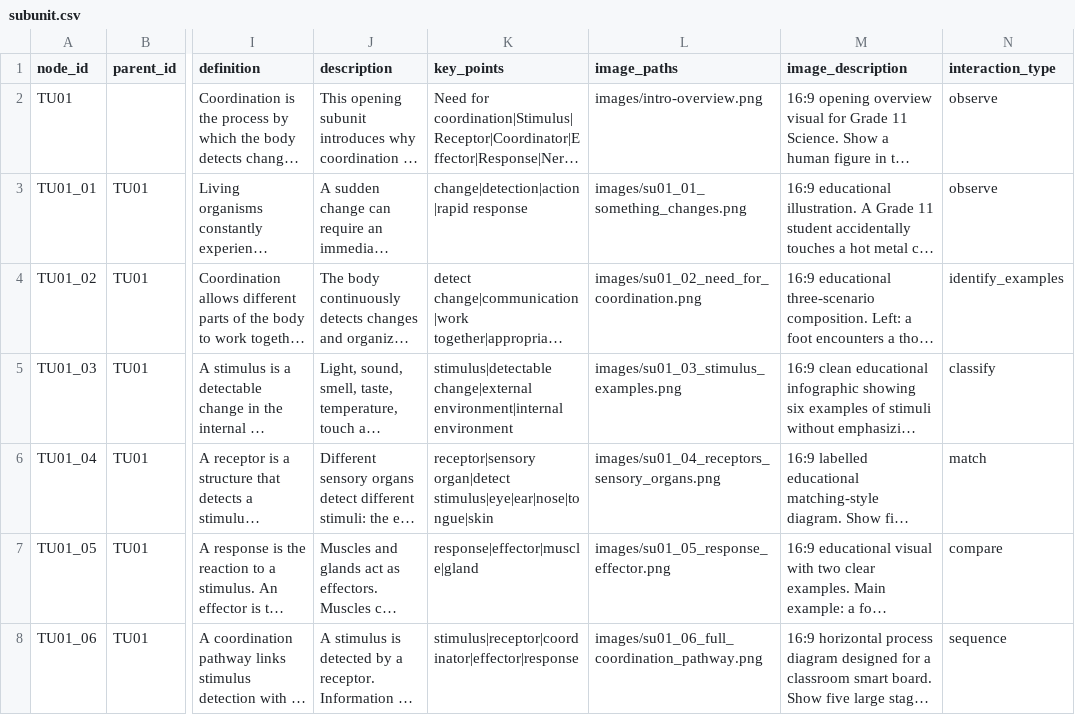
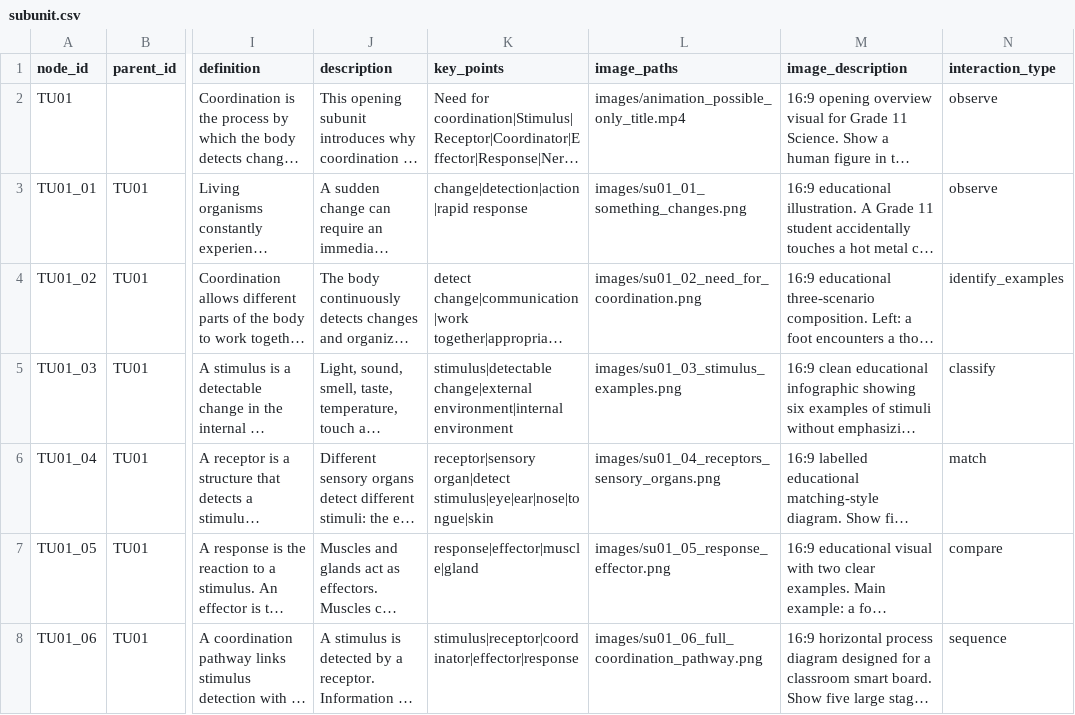
Before and after one commit to nantharuban/TeachLab, a CSV file: units/U01_nervous_system/SU01_introduction_coordination/subunit.csv, drawn as a sheet; only a part is shown, gaps mark what is left out; long unchanged cells end in …; the diff names each change by its address in the sheet, - before the commit and + after, or states it on an @@ line.

```diff
--- a/units/U01_nervous_system/SU01_introduction_coordination/subunit.csv
+++ b/units/U01_nervous_system/SU01_introduction_coordination/subunit.csv
-L2 (image_paths): images/intro-overview.png
+L2 (image_paths): images/animation_possible_only_title.mp4
```
Also changed, not shown: 3 other files.
